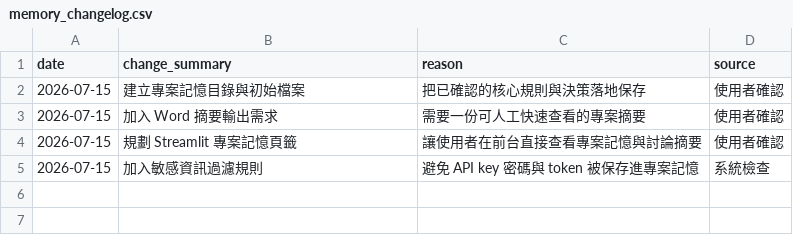
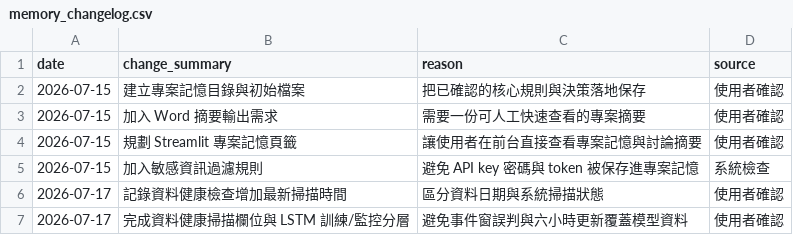
Before and after one commit to eric07079207-star/tech-market-monitor, a CSV file: data/觀察版資料/13_專案記憶/memory_changelog.csv, drawn as a sheet; the diff names each change by its address in the sheet, - before the commit and + after, or states it on an @@ line.

```diff
--- a/data/觀察版資料/13_專案記憶/memory_changelog.csv
+++ b/data/觀察版資料/13_專案記憶/memory_changelog.csv
+row 6: 2026-07-17 | 記錄資料健康檢查增加最新掃描時間 | 區分資料日期與系統掃描狀態 | 使用者確認
+row 7: 2026-07-17 | 完成資料健康掃描欄位與 LSTM 訓練/監控分層 | 避免事件窗誤判與六小時更新覆蓋模型資料 | 使用者確認
```
Also changed, not shown: data/觀察版資料/13_專案記憶/decision_register.csv, 10 other files.
